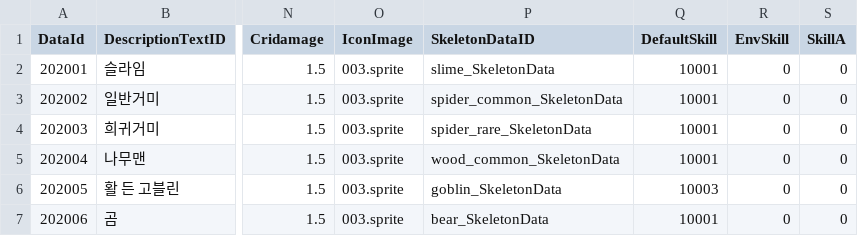
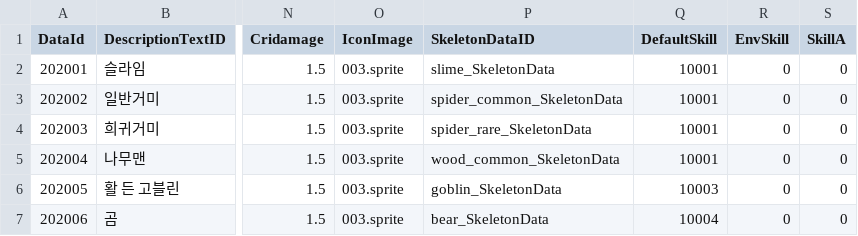
Before and after one commit to 9909hjh/Project_A, a CSV file: ProjectA/Assets/@Resources/Data/ExcelData/MonsterData.csv, drawn as a sheet; only a part is shown, gaps mark what is left out; the diff names each change by its address in the sheet, - before the commit and + after, or states it on an @@ line.

```diff
--- a/ProjectA/Assets/@Resources/Data/ExcelData/MonsterData.csv
+++ b/ProjectA/Assets/@Resources/Data/ExcelData/MonsterData.csv
-Q7 (DefaultSkill): 10001
+Q7 (DefaultSkill): 10004
```
Also changed, not shown: 13 other files.
